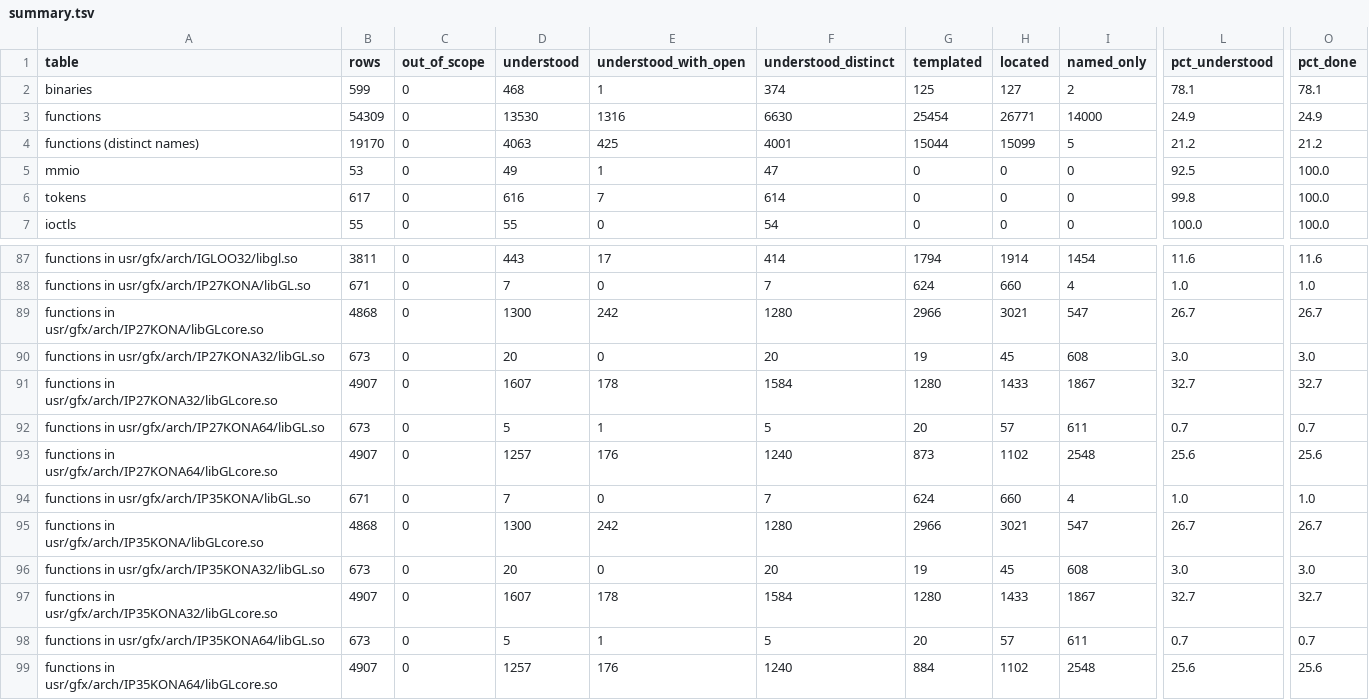
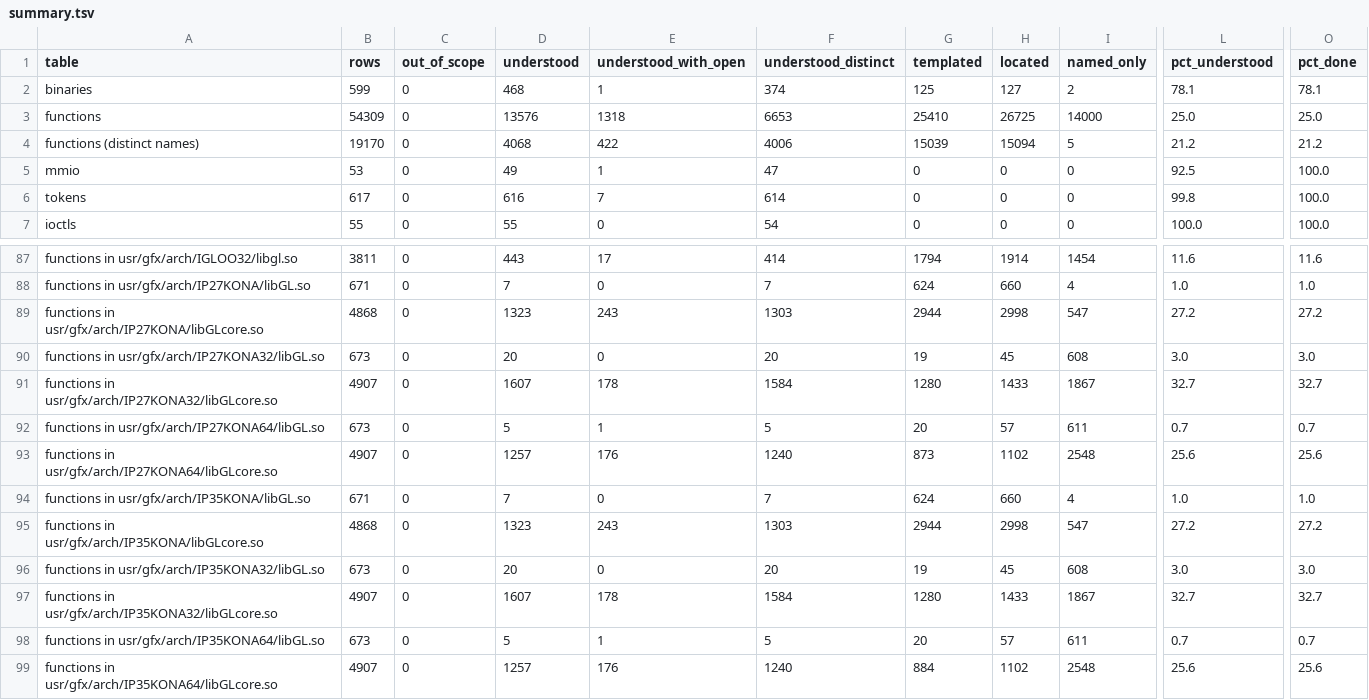
Before and after one commit to jamesbraid/kona, a TSV file: generated/inventory/summary.tsv, drawn as a sheet; only a part is shown, gaps mark what is left out; the diff names each change by its address in the sheet, - before the commit and + after, or states it on an @@ line.

```diff
--- a/generated/inventory/summary.tsv
+++ b/generated/inventory/summary.tsv
-D3 (understood): 13530
+D3 (understood): 13576
-E3 (understood_with_open): 1316
+E3 (understood_with_open): 1318
-F3 (understood_distinct): 6630
+F3 (understood_distinct): 6653
-G3 (templated): 25454
+G3 (templated): 25410
-H3 (located): 26771
+H3 (located): 26725
-L3 (pct_understood): 24.9
+L3 (pct_understood): 25.0
-O3 (pct_done): 24.9
+O3 (pct_done): 25.0
-D4 (understood): 4063
+D4 (understood): 4068
-E4 (understood_with_open): 425
+E4 (understood_with_open): 422
-F4 (understood_distinct): 4001
+F4 (understood_distinct): 4006
-G4 (templated): 15044
+G4 (templated): 15039
-H4 (located): 15099
+H4 (located): 15094
-D89 (understood): 1300
+D89 (understood): 1323
-E89 (understood_with_open): 242
+E89 (understood_with_open): 243
-F89 (understood_distinct): 1280
+F89 (understood_distinct): 1303
-G89 (templated): 2966
+G89 (templated): 2944
-H89 (located): 3021
+H89 (located): 2998
-L89 (pct_understood): 26.7
+L89 (pct_understood): 27.2
-O89 (pct_done): 26.7
+O89 (pct_done): 27.2
-D95 (understood): 1300
+D95 (understood): 1323
-E95 (understood_with_open): 242
+E95 (understood_with_open): 243
-F95 (understood_distinct): 1280
+F95 (understood_distinct): 1303
-G95 (templated): 2966
+G95 (templated): 2944
-H95 (located): 3021
+H95 (located): 2998
-L95 (pct_understood): 26.7
+L95 (pct_understood): 27.2
-O95 (pct_done): 26.7
+O95 (pct_done): 27.2
```
Also changed, not shown: generated/inventory/binaries.tsv, 3 other files.
